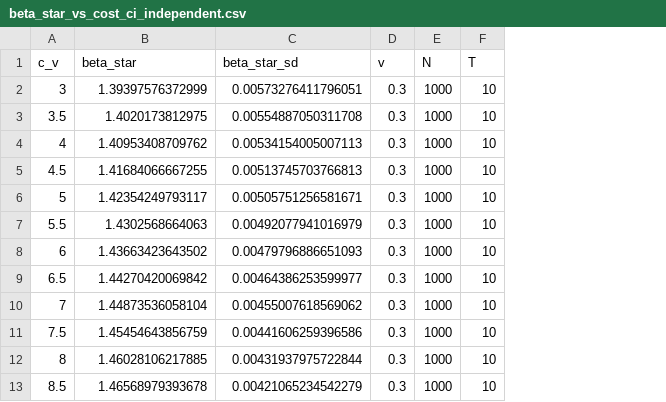
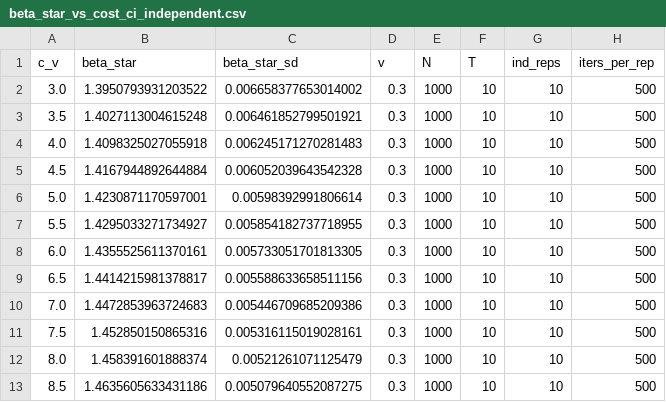
Before and after one commit to sladjkf/WD_LR_grad_est_for_SIR_model, a CSV file: output/data/beta_star_vs_cost_ci_independent.csv, drawn as a sheet; only a part is shown; the diff covers the shown part only; the diff names each change by its address in the sheet, - before the commit and + after, or states it on an @@ line.

```diff
--- a/output/data/beta_star_vs_cost_ci_independent.csv
+++ b/output/data/beta_star_vs_cost_ci_independent.csv
+column G (ind_reps), rows 2-13: all 10
+column H (iters_per_rep), rows 2-13: all 500
-A2 (c_v): 3
+A2 (c_v): 3.0
-B2 (beta_star): 1.39397576372999
+B2 (beta_star): 1.3950793931203522
-C2 (beta_star_sd): 0.00573276411796051
+C2 (beta_star_sd): 0.006658377653014002
-B3 (beta_star): 1.4020173812975
+B3 (beta_star): 1.4027113004615248
-C3 (beta_star_sd): 0.00554887050311708
+C3 (beta_star_sd): 0.006461852799501921
-A4 (c_v): 4
+A4 (c_v): 4.0
-B4 (beta_star): 1.40953408709762
+B4 (beta_star): 1.4098325027055918
-C4 (beta_star_sd): 0.00534154005007113
+C4 (beta_star_sd): 0.006245171270281483
-B5 (beta_star): 1.41684066667255
+B5 (beta_star): 1.4167944892644884
-C5 (beta_star_sd): 0.00513745703766813
+C5 (beta_star_sd): 0.006052039643542328
-A6 (c_v): 5
+A6 (c_v): 5.0
-B6 (beta_star): 1.42354249793117
+B6 (beta_star): 1.4230871170597001
-C6 (beta_star_sd): 0.00505751256581671
+C6 (beta_star_sd): 0.00598392991806614
-B7 (beta_star): 1.4302568664063
+B7 (beta_star): 1.4295033271734927
-C7 (beta_star_sd): 0.00492077941016979
+C7 (beta_star_sd): 0.005854182737718955
-A8 (c_v): 6
+A8 (c_v): 6.0
-B8 (beta_star): 1.43663423643502
+B8 (beta_star): 1.4355525611370161
-C8 (beta_star_sd): 0.00479796886651093
+C8 (beta_star_sd): 0.005733051701813305
-B9 (beta_star): 1.44270420069842
+B9 (beta_star): 1.4414215981378817
-C9 (beta_star_sd): 0.00464386253599977
+C9 (beta_star_sd): 0.005588633658511156
-A10 (c_v): 7
+A10 (c_v): 7.0
-B10 (beta_star): 1.44873536058104
+B10 (beta_star): 1.4472853963724683
-C10 (beta_star_sd): 0.00455007618569062
+C10 (beta_star_sd): 0.005446709685209386
-B11 (beta_star): 1.45454643856759
+B11 (beta_star): 1.452850150865316
-C11 (beta_star_sd): 0.00441606259396586
+C11 (beta_star_sd): 0.005316115019028161
-A12 (c_v): 8
+A12 (c_v): 8.0
-B12 (beta_star): 1.46028106217885
+B12 (beta_star): 1.458391601888374
-C12 (beta_star_sd): 0.00431937975722844
+C12 (beta_star_sd): 0.00521261071125479
-B13 (beta_star): 1.46568979393678
+B13 (beta_star): 1.4635605633431186
-C13 (beta_star_sd): 0.00421065234542279
+C13 (beta_star_sd): 0.005079640552087275
```
Also changed, not shown: 33 edited cells elsewhere in this file, output/data/beta_star_vs_cost_ci_independent_v_conf_10.csv, output/data/pricing/cbeta_star_vs_v_v_fixed.csv, 13 other files.
